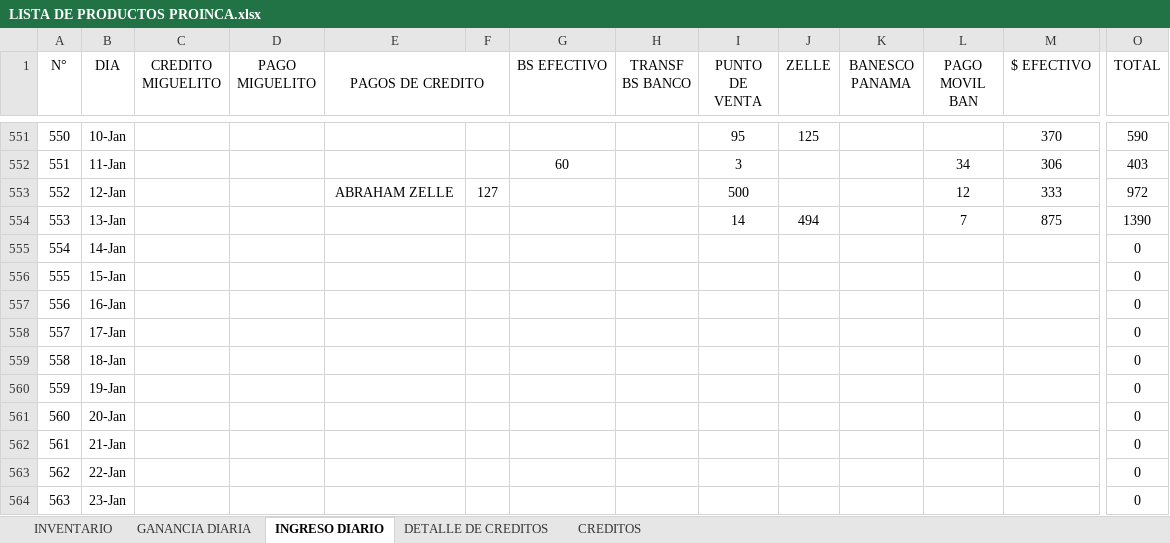
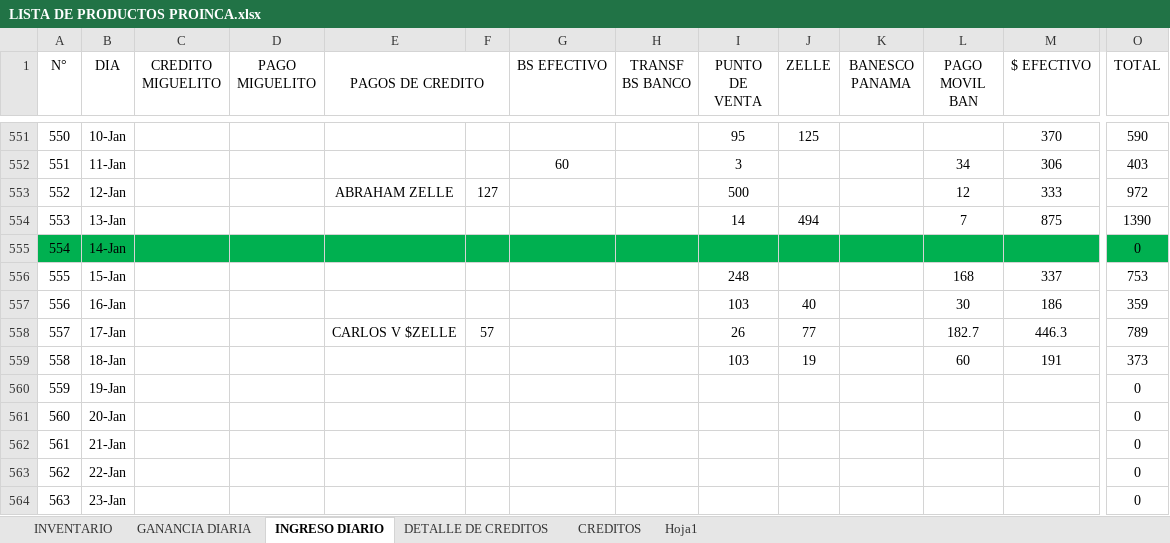
Before and after one commit to JPuente25/Proinca, an Excel workbook: LISTA DE PRODUCTOS PROINCA.xlsx, sheet INGRESO DIARIO, drawn as a sheet; only a part is shown, gaps mark what is left out; values as stored, in another font and other column widths than the file's, no borders; the diff covers the shown part only; the diff names each change by its address in the sheet, - before the commit and + after, or states it on an @@ line.

Commit message:
diario

```diff
--- a/LISTA DE PRODUCTOS PROINCA.xlsx (sheet INGRESO DIARIO)
+++ b/LISTA DE PRODUCTOS PROINCA.xlsx (sheet INGRESO DIARIO)
+sheet tab: Hoja1
-A555:O555 fill: none
+A555:O555 fill: #00B050
-I556 (PUNTO DE VENTA): (empty)
+I556 (PUNTO DE VENTA): 248
-L556 (PAGO MOVIL BAN): (empty)
+L556 (PAGO MOVIL BAN): 168
-M556 ($ EFECTIVO): (empty)
+M556 ($ EFECTIVO): 337
-O556 (TOTAL): 0
+O556 (TOTAL): 753
-I557 (PUNTO DE VENTA): (empty)
+I557 (PUNTO DE VENTA): 103
-J557 (ZELLE): (empty)
+J557 (ZELLE): 40
-L557 (PAGO MOVIL BAN): (empty)
+L557 (PAGO MOVIL BAN): 30
-M557 ($ EFECTIVO): (empty)
+M557 ($ EFECTIVO): 186
-O557 (TOTAL): 0
+O557 (TOTAL): 359
-E558 (PAGOS DE CREDITO): (empty)
+E558 (PAGOS DE CREDITO): CARLOS V $ZELLE
-F558: (empty)
+F558: 57
-I558 (PUNTO DE VENTA): (empty)
+I558 (PUNTO DE VENTA): 26
-J558 (ZELLE): (empty)
+J558 (ZELLE): 77
-L558 (PAGO MOVIL BAN): (empty)
+L558 (PAGO MOVIL BAN): 182.7
-M558 ($ EFECTIVO): (empty)
+M558 ($ EFECTIVO): 446.3
-O558 (TOTAL): 0
+O558 (TOTAL): 789
-I559 (PUNTO DE VENTA): (empty)
+I559 (PUNTO DE VENTA): 103
-J559 (ZELLE): (empty)
+J559 (ZELLE): 19
-L559 (PAGO MOVIL BAN): (empty)
+L559 (PAGO MOVIL BAN): 60
-M559 ($ EFECTIVO): (empty)
+M559 ($ EFECTIVO): 191
-O559 (TOTAL): 0
+O559 (TOTAL): 373
```
Also changed, not shown: cell formats elsewhere in this sheet, sheet CREDITOS, sheet DETALLE DE CREDITOS, sheet INVENTARIO, sheet GANANCIA DIARIA, hidden cells.
